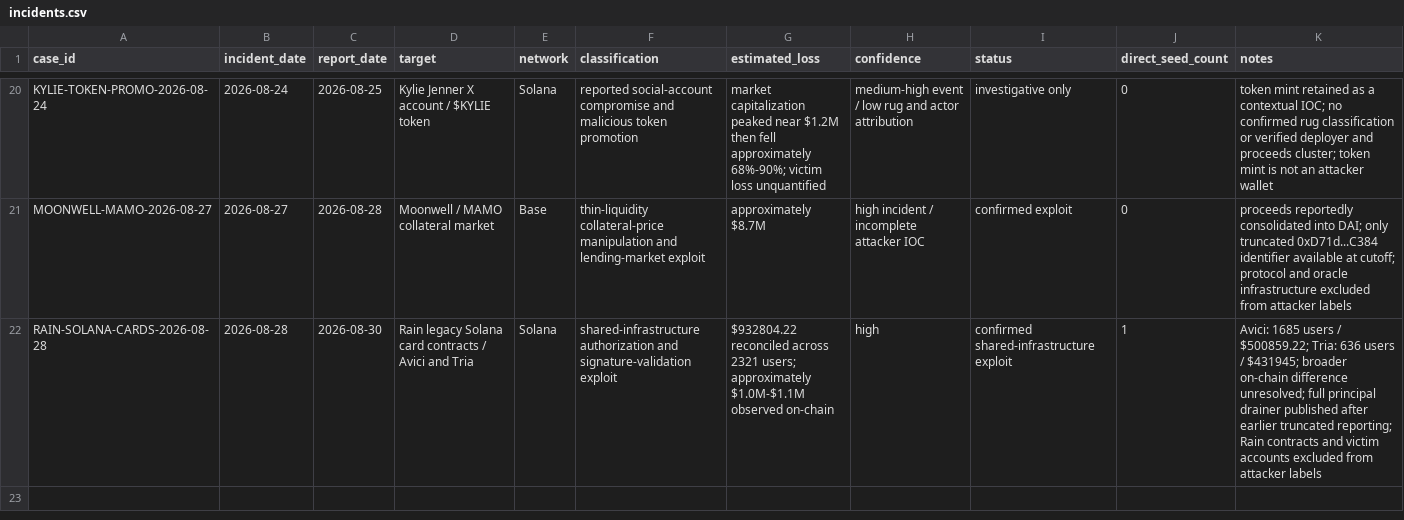
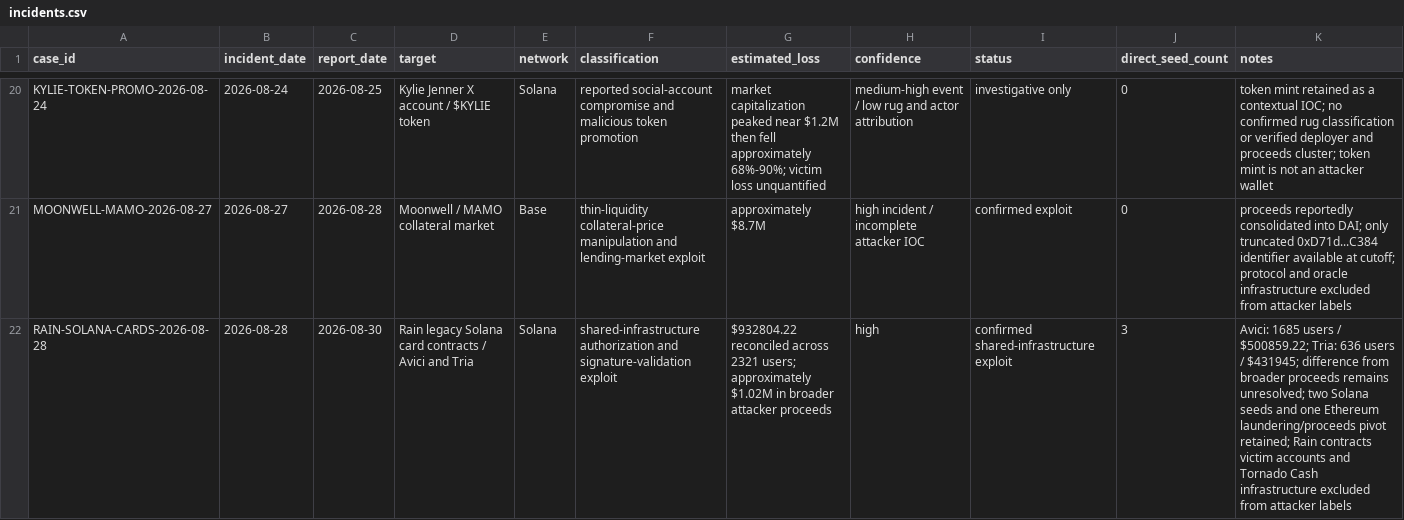
Before and after one commit to ryanshatch/blockchain-analysis-on-threat-actors, a CSV file: Multi-Chain/August-2026-Security-Sweep/incidents.csv, drawn as a sheet; only a part is shown, gaps mark what is left out; the diff covers the shown part only.

```diff
--- a/Multi-Chain/August-2026-Security-Sweep/incidents.csv
+++ b/Multi-Chain/August-2026-Security-Sweep/incidents.csv
@@ -21,2 +21,2 @@ KYLIE-TOKEN-PROMO-2026-08-24,2026-08-24,2026-08-25,Kylie Jenner X account / $KYL
 MOONWELL-MAMO-2026-08-27,2026-08-27,2026-08-28,Moonwell / MAMO collateral market,Base,thin-liquidity collateral-price manipulation and lending-market exploit,approximately $8.7M,high incident / incomplete attacker IOC,confirmed exploit,0,"proceeds reportedly consolidated into DAI; only truncated 0xD71d...C384 identifier available at cutoff; protocol and oracle infrastructure excluded from attacker labels"
-RAIN-SOLANA-CARDS-2026-08-28,2026-08-28,2026-08-30,Rain legacy Solana card contracts / Avici and Tria,Solana,shared-infrastructure authorization and signature-validation exploit,"$932804.22 reconciled across 2321 users; approximately $1.0M-$1.1M observed on-chain",high,confirmed shared-infrastructure exploit,1,"Avici: 1685 users / $500859.22; Tria: 636 users / $431945; broader on-chain difference unresolved; full principal drainer published after earlier truncated reporting; Rain contracts and victim accounts excluded from attacker labels"
+RAIN-SOLANA-CARDS-2026-08-28,2026-08-28,2026-08-30,Rain legacy Solana card contracts / Avici and Tria,Solana,shared-infrastructure authorization and signature-validation exploit,"$932804.22 reconciled across 2321 users; approximately $1.02M in broader attacker proceeds",high,confirmed shared-infrastructure exploit,3,"Avici: 1685 users / $500859.22; Tria: 636 users / $431945; difference from broader proceeds remains unresolved; two Solana seeds and one Ethereum laundering/proceeds pivot retained; Rain contracts victim accounts and Tornado Cash infrastructure excluded from attacker labels"
```
Also changed, not shown: 2 added rows elsewhere in this file, SOL/INCIDENTS.csv, SOL/Rain-Legacy-Contracts/addresses.csv, 8 other files.
